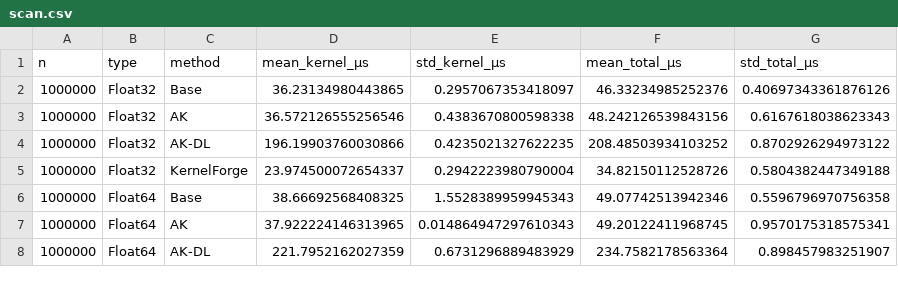
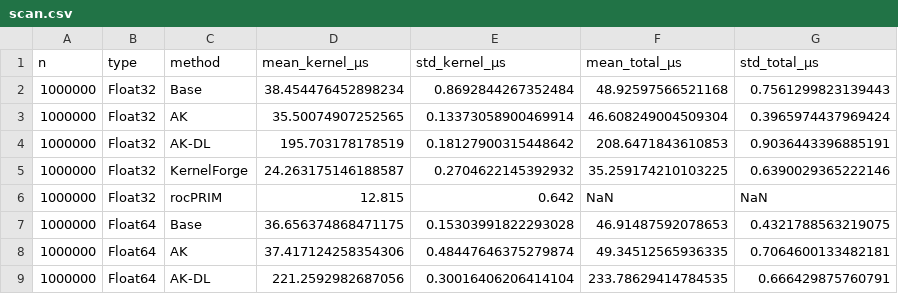
Before and after one commit to epilliat/KernelForge-benchmarks, a CSV file: results/MI300X/scan.csv, drawn as a sheet; only a part is shown; the diff covers the shown part only.

```diff
--- a/results/MI300X/scan.csv
+++ b/results/MI300X/scan.csv
@@ -1,8 +1,9 @@
 n,type,method,mean_kernel_μs,std_kernel_μs,mean_total_μs,std_total_μs
-1000000,Float32,Base,36.23134980443865,0.2957067353418097,46.33234985252376,0.40697343361876126
-1000000,Float32,AK,36.572126555256546,0.4383670800598338,48.242126539843156,0.6167618038623343
-1000000,Float32,AK-DL,196.19903760030866,0.4235021327622235,208.48503934103252,0.8702926294973122
-1000000,Float32,KernelForge,23.974500072654337,0.2942223980790004,34.82150112528726,0.5804382447349188
-1000000,Float64,Base,38.66692568408325,1.5528389959945343,49.07742513942346,0.5596796970756358
-1000000,Float64,AK,37.922224146313965,0.014864947297610343,49.20122411968745,0.9570175318575341
-1000000,Float64,AK-DL,221.7952162027359,0.6731296889483929,234.7582178563364,0.898457983251907
+1000000,Float32,Base,38.454476452898234,0.8692844267352484,48.92597566521168,0.7561299823139443
+1000000,Float32,AK,35.50074907252565,0.13373058900469914,46.608249004509304,0.3965974437969424
+1000000,Float32,AK-DL,195.703178178519,0.18127900315448642,208.6471843610853,0.9036443396885191
+1000000,Float32,KernelForge,24.263175146188587,0.2704622145392932,35.259174210103225,0.6390029365222146
+1000000,Float32,rocPRIM,12.815,0.642,NaN,NaN
+1000000,Float64,Base,36.656374868471175,0.15303991822293028,46.91487592078653,0.4321788563219075
+1000000,Float64,AK,37.417124258354306,0.48447646375279874,49.34512565936335,0.7064600133482181
+1000000,Float64,AK-DL,221.2592982687056,0.30016406206414104,233.78629414784535,0.666429875760791
```
Also changed, not shown: 7 added rows and 100 edited cells elsewhere in this file, results/MI300X/mapreduce.csv.
